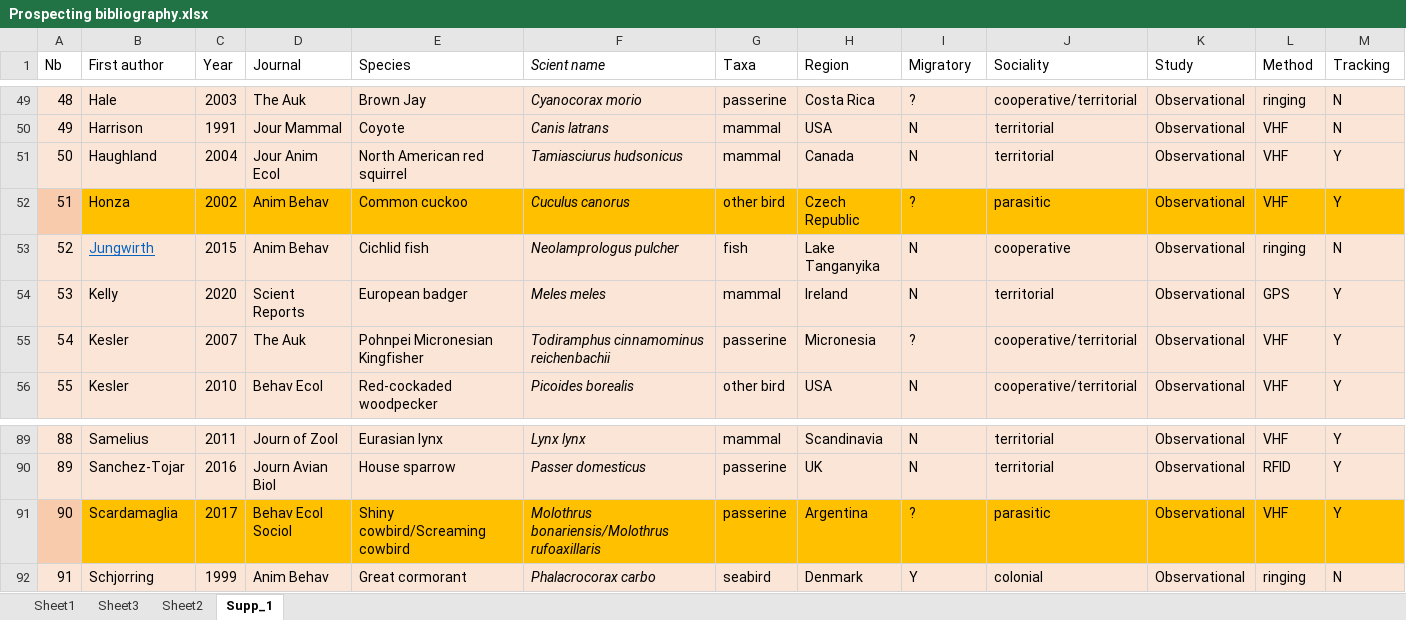
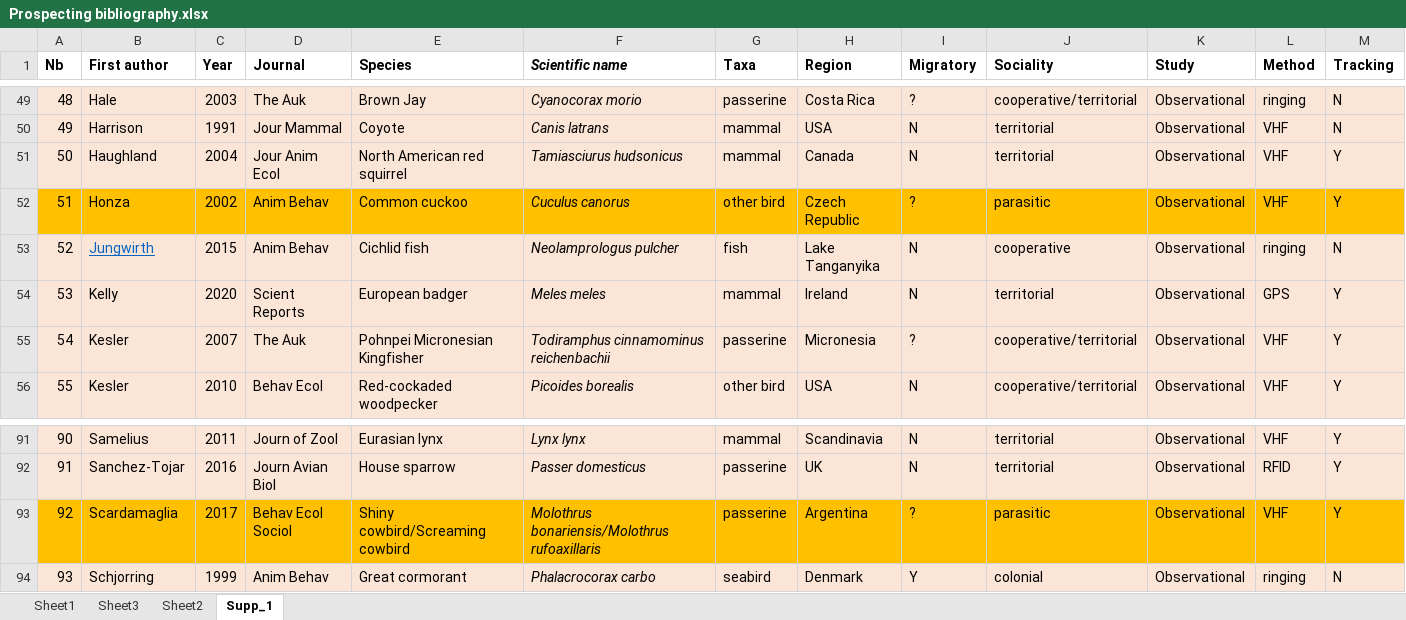
Before and after one commit to auponchon/Prospecting_review, an Excel workbook: Data/Prospecting bibliography.xlsx, sheet Supp_1, drawn as a sheet; only a part is shown, gaps mark what is left out; values as stored, in another font and other column widths than the file's, no borders; addresses are those after the commit; the diff covers the shown part only; the diff names each change by its address in the sheet, - before the commit and + after, or states it on an @@ line.

```diff
--- a/Data/Prospecting bibliography.xlsx (sheet Supp_1)
+++ b/Data/Prospecting bibliography.xlsx (sheet Supp_1)
-A1:M1 bold: off
+A1:M1 bold: on
-F1: Scient name
+F1: Scientific name
-A52 fill: #F8CBAD
+A52 fill: #FFC000
@@ column A (Nb) renumbered from row 62 down @@
-A93 fill: #F8CBAD
+A93 fill: #FFC000
```
Also changed, not shown: 2 added rows, 1 edited cell and cell formats elsewhere in this sheet, sheet Sheet1, 3 other files.
